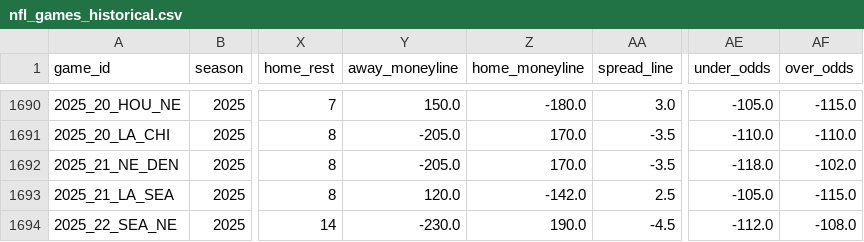
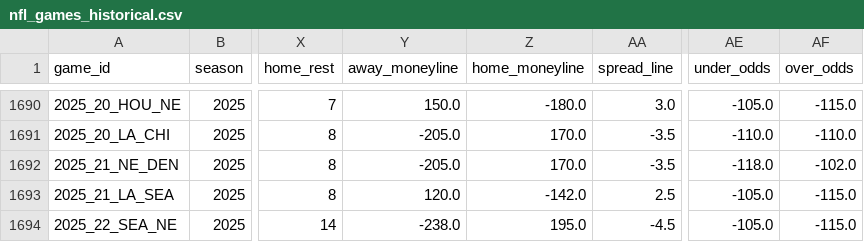
Before and after one commit to gmalbert/nfl-predictions, a CSV file: data_files/nfl_games_historical.csv, drawn as a sheet; only a part is shown, gaps mark what is left out; the diff names each change by its address in the sheet, - before the commit and + after, or states it on an @@ line.

```diff
--- a/data_files/nfl_games_historical.csv
+++ b/data_files/nfl_games_historical.csv
-Y1694 (away_moneyline): -230.0
+Y1694 (away_moneyline): -238.0
-Z1694 (home_moneyline): 190.0
+Z1694 (home_moneyline): 195.0
-AE1694 (under_odds): -112.0
+AE1694 (under_odds): -105.0
-AF1694 (over_odds): -108.0
+AF1694 (over_odds): -115.0
```
Also changed, not shown: data_files/model_feature_importances.csv, 3 other files.
